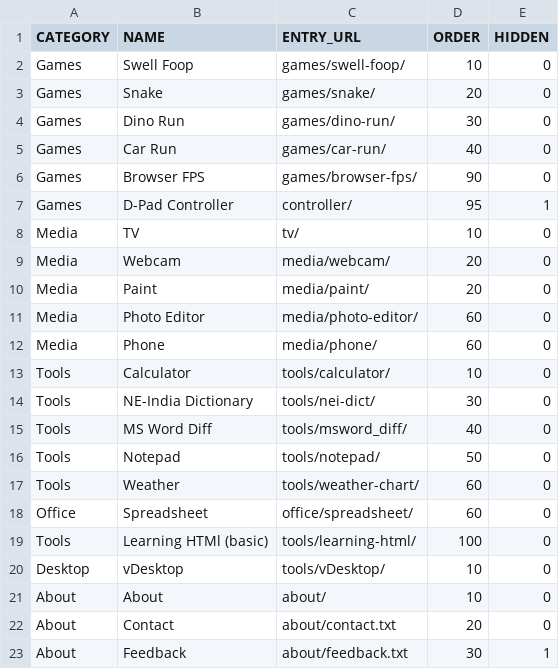
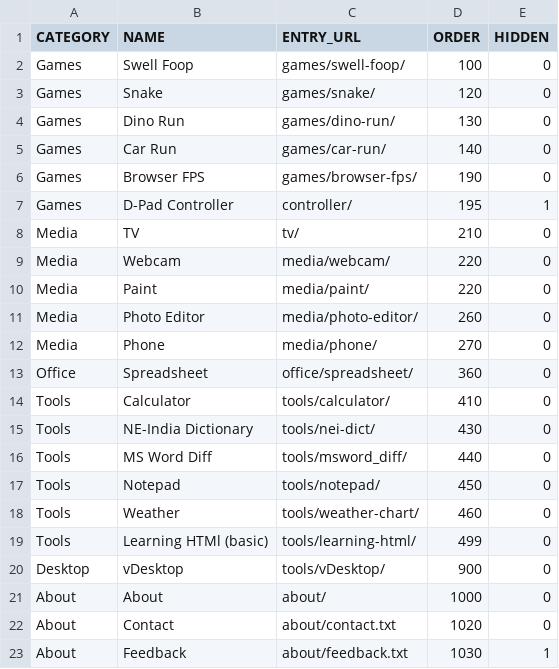
Before and after one commit to jor-teron/sites, a CSV file: hub-apps.csv, drawn as a sheet.

```diff
--- a/hub-apps.csv
+++ b/hub-apps.csv
@@ -1,23 +1,23 @@
 CATEGORY,NAME,ENTRY_URL,ORDER,HIDDEN
-Games,Swell Foop,games/swell-foop/,10,0
-Games,Snake,games/snake/,20,0
-Games,Dino Run,games/dino-run/,30,0
-Games,Car Run,games/car-run/,40,0
-Games,Browser FPS,games/browser-fps/,90,0
-Games,D-Pad Controller,controller/,95,1
-Media,TV,tv/,10,0
-Media,Webcam,media/webcam/,20,0
-Media,Paint,media/paint/,20,0
-Media,Photo Editor,media/photo-editor/,60,0
-Media,Phone,media/phone/,60,0
-Tools,Calculator,tools/calculator/,10,0
-Tools,NE-India Dictionary,tools/nei-dict/,30,0
-Tools,MS Word Diff,tools/msword_diff/,40,0
-Tools,Notepad,tools/notepad/,50,0
-Tools,Weather,tools/weather-chart/,60,0
-Office,Spreadsheet,office/spreadsheet/,60,0
-Tools,Learning HTMl (basic),tools/learning-html/,100,0
-Desktop,vDesktop,tools/vDesktop/,10,0
-About,About,about/,10,0
-About,Contact,about/contact.txt,20,0
-About,Feedback,about/feedback.txt,30,1
+Games,Swell Foop,games/swell-foop/,100,0
+Games,Snake,games/snake/,120,0
+Games,Dino Run,games/dino-run/,130,0
+Games,Car Run,games/car-run/,140,0
+Games,Browser FPS,games/browser-fps/,190,0
+Games,D-Pad Controller,controller/,195,1
+Media,TV,tv/,210,0
+Media,Webcam,media/webcam/,220,0
+Media,Paint,media/paint/,220,0
+Media,Photo Editor,media/photo-editor/,260,0
+Media,Phone,media/phone/,270,0
+Office,Spreadsheet,office/spreadsheet/,360,0
+Tools,Calculator,tools/calculator/,410,0
+Tools,NE-India Dictionary,tools/nei-dict/,430,0
+Tools,MS Word Diff,tools/msword_diff/,440,0
+Tools,Notepad,tools/notepad/,450,0
+Tools,Weather,tools/weather-chart/,460,0
+Tools,Learning HTMl (basic),tools/learning-html/,499,0
+Desktop,vDesktop,tools/vDesktop/,900,0
+About,About,about/,1000,0
+About,Contact,about/contact.txt,1020,0
+About,Feedback,about/feedback.txt,1030,1
```
Also changed, not shown: 32 other files.
